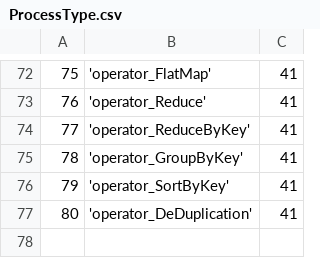
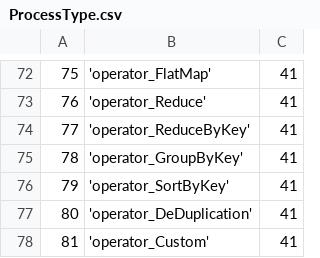
Before and after one commit to WiproOpenSource/openbdre, a CSV file: databases/setup/ProcessType.csv, drawn as a sheet; only a part is shown, gaps mark what is left out.

```diff
--- a/databases/setup/ProcessType.csv
+++ b/databases/setup/ProcessType.csv
@@ -77 +77,2 @@
 80,'operator_DeDuplication',41
+81,'operator_Custom',41
```
Also changed, not shown: databases/setup/GeneralConfig.csv, 8 other files.
